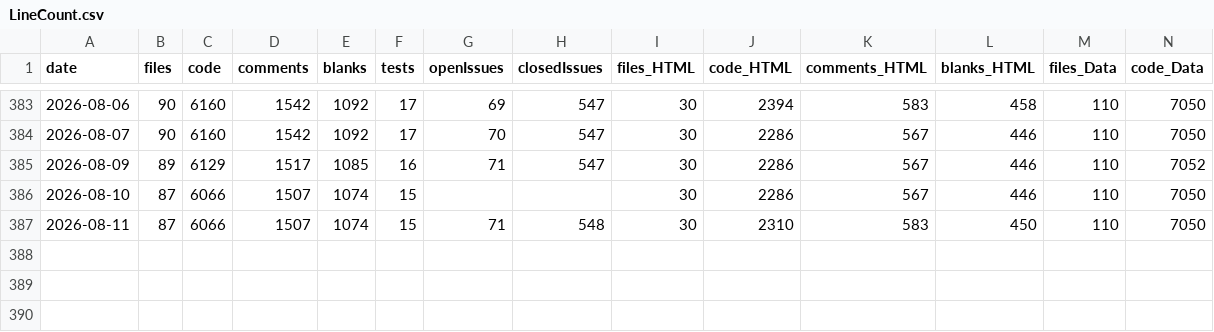
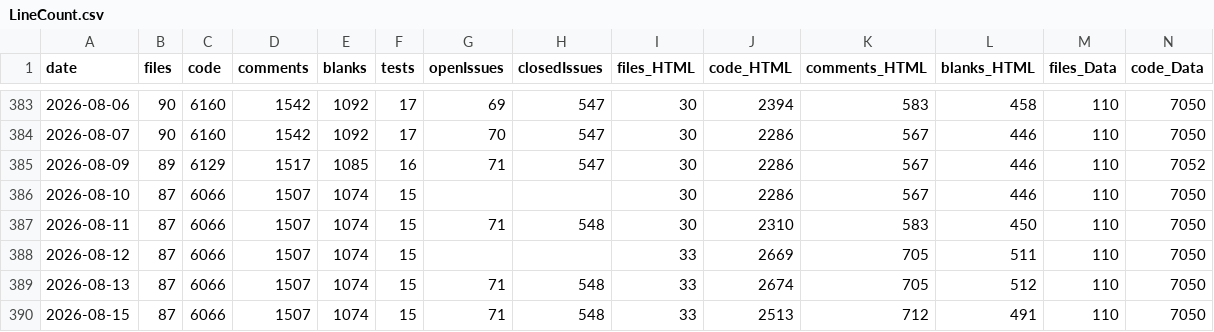
Before and after one commit to vdhamer/Photo-Club-Hub, a CSV file: scripts/LineCount.csv, drawn as a sheet; only a part is shown, gaps mark what is left out; rows hold the shown columns only; the diff names each change by its address in the sheet, - before the commit and + after, or states it on an @@ line.

```diff
--- a/scripts/LineCount.csv
+++ b/scripts/LineCount.csv
+row 388: 2026-08-12 | 87 | 6066 | 1507 | 1074 | 15 |  |  | 33 | 2669 | 705 | 511 | 110 | 7050
+row 389: 2026-08-13 | 87 | 6066 | 1507 | 1074 | 15 | 71 | 548 | 33 | 2674 | 705 | 512 | 110 | 7050
+row 390: 2026-08-15 | 87 | 6066 | 1507 | 1074 | 15 | 71 | 548 | 33 | 2513 | 712 | 491 | 110 | 7050
```
Also changed, not shown: 1 other file.
